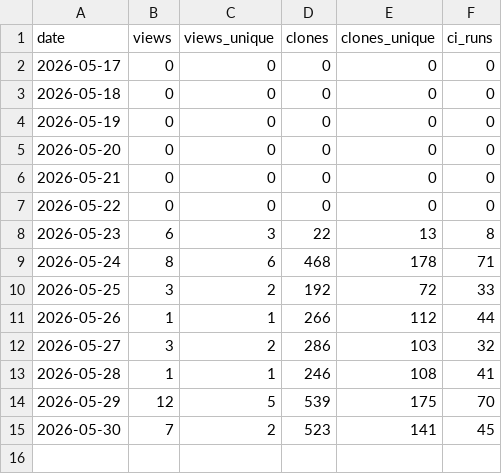
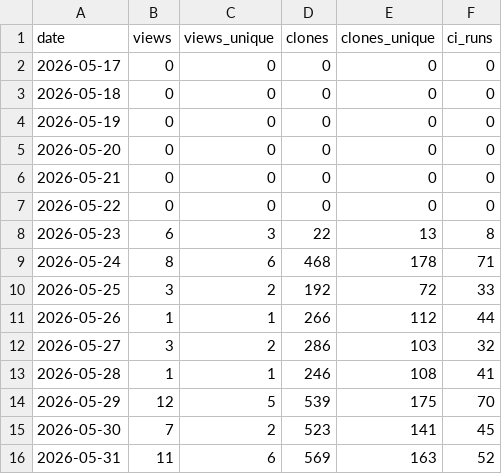
Before and after one commit to manuacl/ring-monitor, a CSV file: traffic.csv, drawn as a sheet; the diff names each change by its address in the sheet, - before the commit and + after, or states it on an @@ line.

```diff
--- a/traffic.csv
+++ b/traffic.csv
+row 16: 2026-05-31 | 11 | 6 | 569 | 163 | 52
```
Also changed, not shown: 1 other file.
